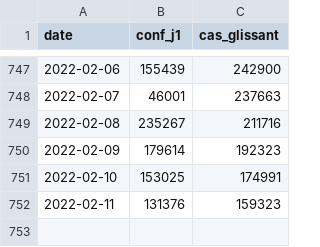
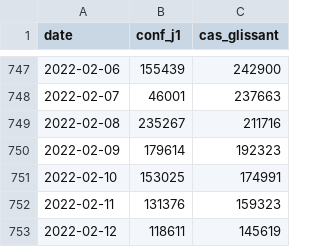
Before and after one commit to martiblc/covid-data-auto, a CSV file: data/cas_natio.csv, drawn as a sheet; only a part is shown, gaps mark what is left out; the diff names each change by its address in the sheet, - before the commit and + after, or states it on an @@ line.

```diff
--- a/data/cas_natio.csv
+++ b/data/cas_natio.csv
+row 753: 2022-02-12 | 118611 | 145619
```
Also changed, not shown: data/incidence_france.csv, data/incidence_rhone.csv, 9 other files.
